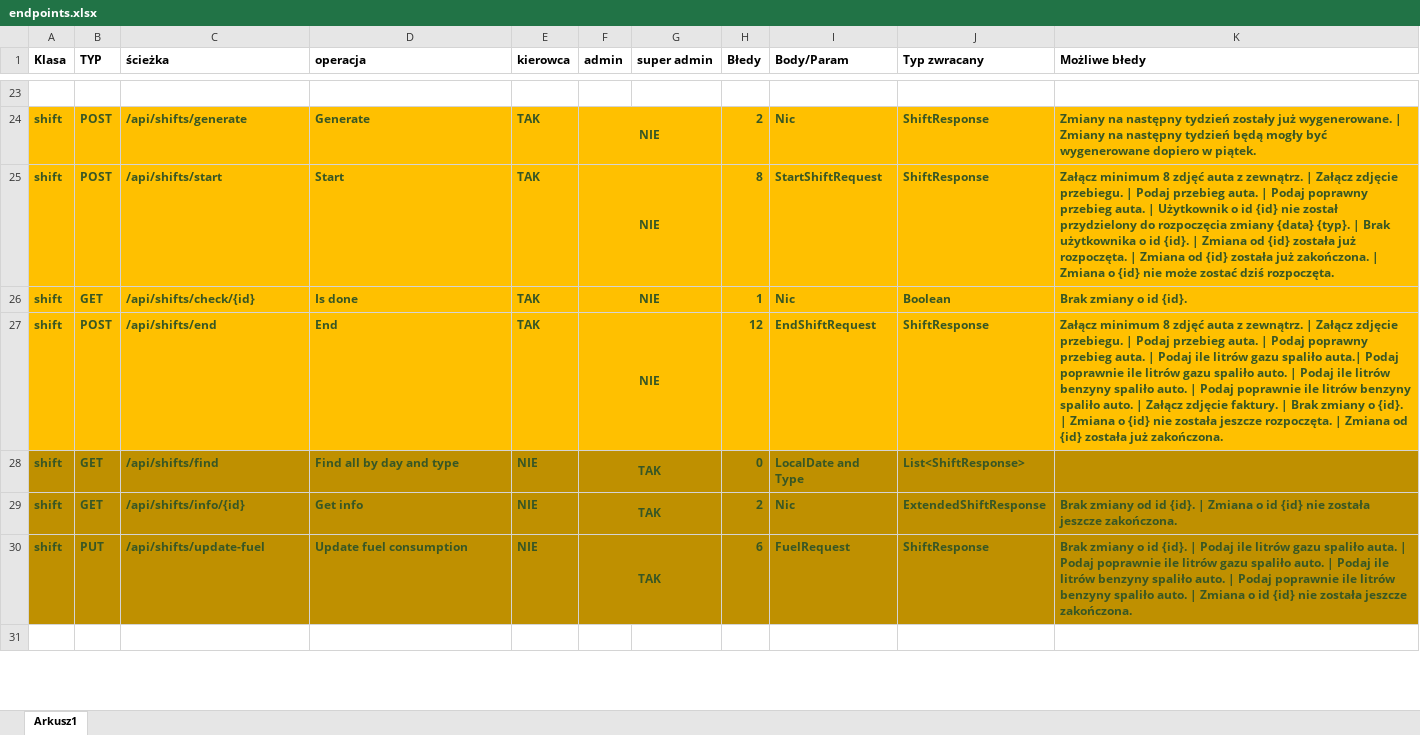
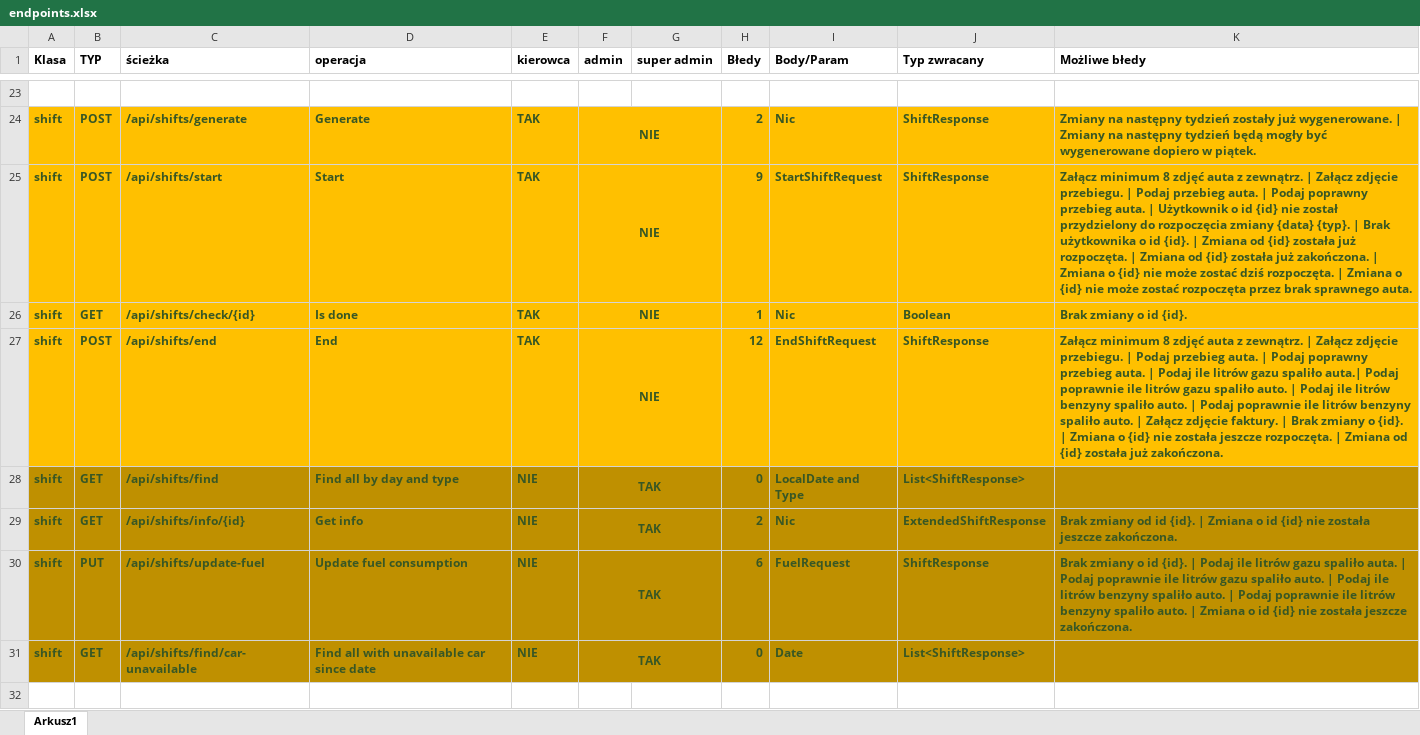
Before and after one commit to PiotrCiosmak/Automotive-partner-backend, an Excel workbook: docs/endpoints.xlsx, sheet Arkusz1, drawn as a sheet; only a part is shown, gaps mark what is left out; values as stored, in another font and other column widths than the file's, no borders; the diff names each change by its address in the sheet, - before the commit and + after, or states it on an @@ line.

Commit message:
new endpoint added

```diff
--- a/docs/endpoints.xlsx (sheet Arkusz1)
+++ b/docs/endpoints.xlsx (sheet Arkusz1)
-H25 (Błedy): 8
+H25 (Błedy): 9
-K25 (Możliwe błedy): …dziś rozpoczęta.
+K25 (Możliwe błedy): …dziś rozpoczęta. | Zmiana o {id} nie może zostać rozpoczęta przez brak sprawnego auta.
+row 31: shift | GET | /api/shifts/find/car-unavailable | Find all with unavailable car since date | NIE | TAK |  | 0 | Date | List<ShiftResponse>
```
Also changed, not shown: 3 other files.
